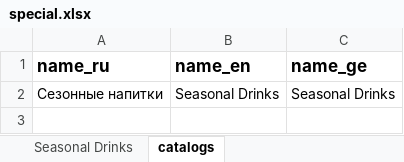
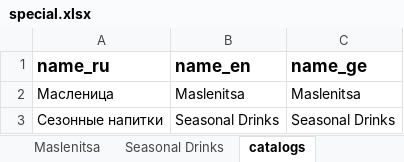
Before and after one commit to GkirillS/GkirillS.github.io, an Excel workbook: public/coffee/special.xlsx, sheet catalogs, drawn as a sheet; values as stored, in another font and other column widths than the file's, no borders; the diff names each change by its address in the sheet, - before the commit and + after, or states it on an @@ line.

```diff
--- a/public/coffee/special.xlsx (sheet catalogs)
+++ b/public/coffee/special.xlsx (sheet catalogs)
+sheet tab: Maslenitsa
+row 2: Масленица | Maslenitsa | Maslenitsa
```
Also changed, not shown: 7 other files.
